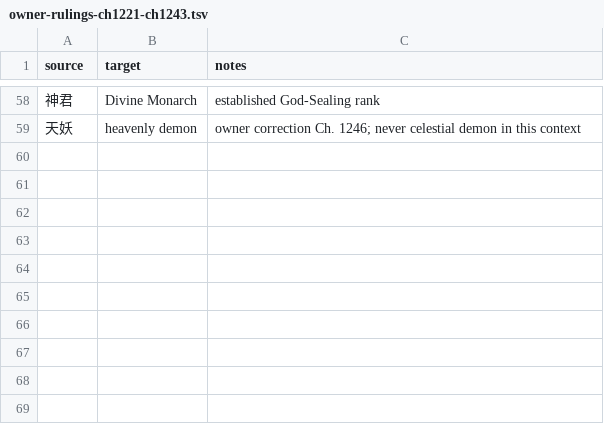
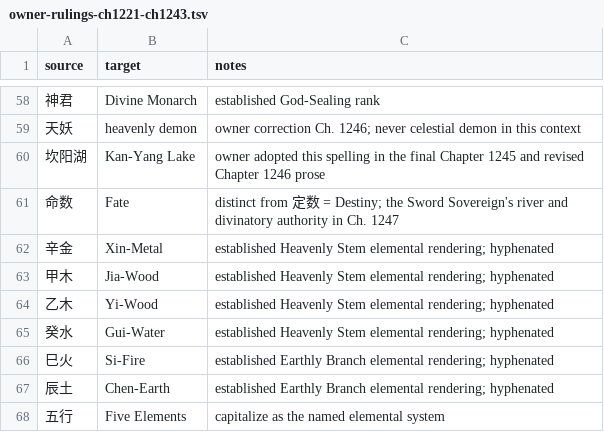
Before and after one commit to RoyUnconquerable/Translation, a TSV file: chatgpt/glossary/owner-rulings-ch1221-ch1243.tsv, drawn as a sheet; only a part is shown, gaps mark what is left out.

Commit message:
glossary: lock Chapter 1247 elemental and Fate terminology

```diff
--- a/chatgpt/glossary/owner-rulings-ch1221-ch1243.tsv
+++ b/chatgpt/glossary/owner-rulings-ch1221-ch1243.tsv
@@ -59 +59,10 @@ source	target	notes
 天妖	heavenly demon	owner correction Ch. 1246; never celestial demon in this context
+坎阳湖	Kan-Yang Lake	owner adopted this spelling in the final Chapter 1245 and revised Chapter 1246 prose
+命数	Fate	distinct from 定数 = Destiny; the Sword Sovereign's river and divinatory authority in Ch. 1247
+辛金	Xin-Metal	established Heavenly Stem elemental rendering; hyphenated
+甲木	Jia-Wood	established Heavenly Stem elemental rendering; hyphenated
+乙木	Yi-Wood	established Heavenly Stem elemental rendering; hyphenated
+癸水	Gui-Water	established Heavenly Stem elemental rendering; hyphenated
+巳火	Si-Fire	established Earthly Branch elemental rendering; hyphenated
+辰土	Chen-Earth	established Earthly Branch elemental rendering; hyphenated
+五行	Five Elements	capitalize as the named elemental system
```
